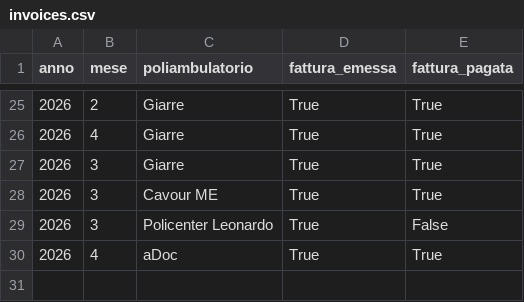
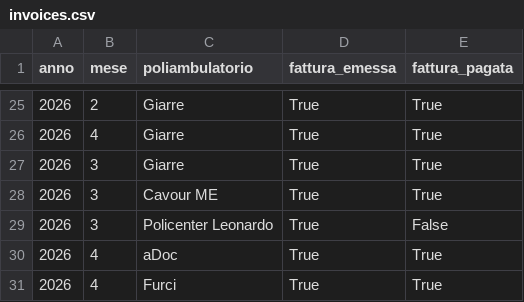
Before and after one commit to rlicordari/report_privato, a CSV file: data/invoices.csv, drawn as a sheet; only a part is shown, gaps mark what is left out.

Commit message:
Fattura Furci 04/2026

```diff
--- a/data/invoices.csv
+++ b/data/invoices.csv
@@ -30 +30,2 @@ anno,mese,poliambulatorio,fattura_emessa,fattura_pagata
 2026,4,aDoc,True,True
+2026,4,Furci,True,True
```
